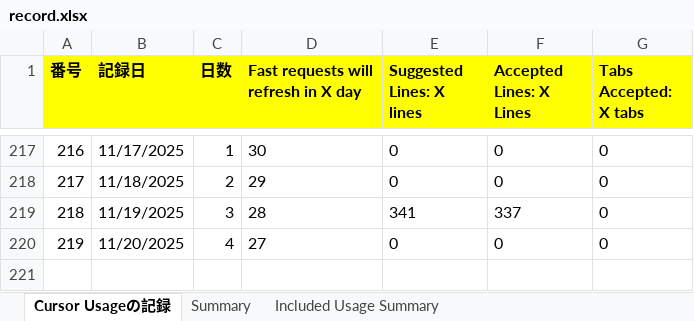
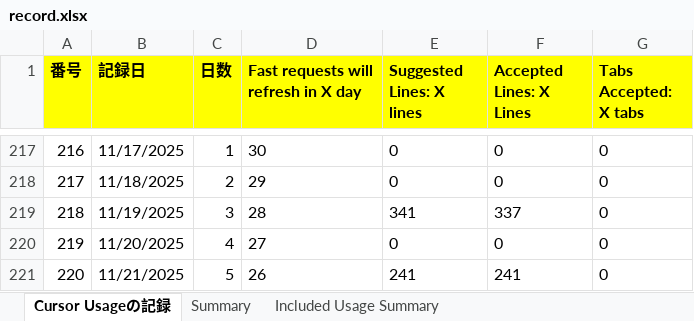
Before and after one commit to KenichiroArai/Blog, an Excel workbook: docs/Cursor/record.xlsx, sheet Cursor Usageの記録, drawn as a sheet; only a part is shown, gaps mark what is left out; values as stored, in another font and other column widths than the file's, no borders; the diff names each change by its address in the sheet, - before the commit and + after, or states it on an @@ line.

```diff
--- a/docs/Cursor/record.xlsx (sheet Cursor Usageの記録)
+++ b/docs/Cursor/record.xlsx (sheet Cursor Usageの記録)
+row 221: 220 | 11/21/2025 | 5 | 26 | 241 | 241 | 0
```
Also changed, not shown: sheet Summary, docs/CodeSignal/record.xlsx, 2 other files.
